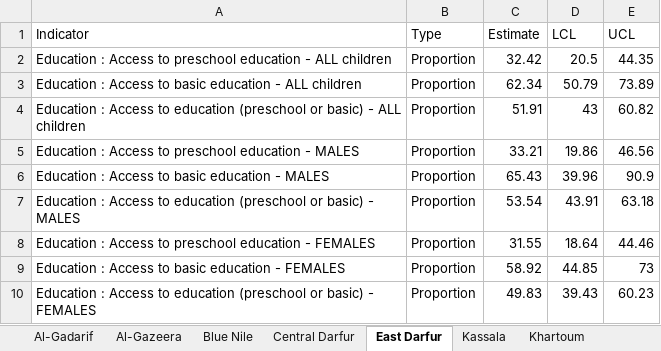
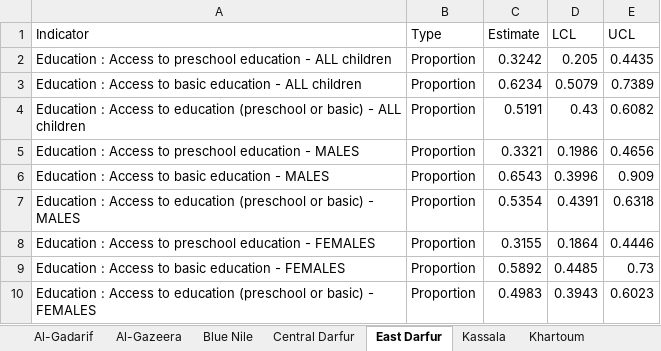
Before and after one commit to ernestguevarra/sudanS3M, an Excel workbook: resultsS3M/_byStates.bySex.xlsx, sheet East Darfur, drawn as a sheet; values as stored, in another font and other column widths than the file's, no borders; the diff names each change by its address in the sheet, - before the commit and + after, or states it on an @@ line.

```diff
--- a/resultsS3M/_byStates.bySex.xlsx (sheet East Darfur)
+++ b/resultsS3M/_byStates.bySex.xlsx (sheet East Darfur)
-C2 (Estimate): 32.42
+C2 (Estimate): 0.3242
-D2 (LCL): 20.5
+D2 (LCL): 0.205
-E2 (UCL): 44.35
+E2 (UCL): 0.4435
-C3 (Estimate): 62.34
+C3 (Estimate): 0.6234
-D3 (LCL): 50.79
+D3 (LCL): 0.5079
-E3 (UCL): 73.89
+E3 (UCL): 0.7389
-C4 (Estimate): 51.91
+C4 (Estimate): 0.5191
-D4 (LCL): 43
+D4 (LCL): 0.43
-E4 (UCL): 60.82
+E4 (UCL): 0.6082
-C5 (Estimate): 33.21
+C5 (Estimate): 0.3321
-D5 (LCL): 19.86
+D5 (LCL): 0.1986
-E5 (UCL): 46.56
+E5 (UCL): 0.4656
-C6 (Estimate): 65.43
+C6 (Estimate): 0.6543
-D6 (LCL): 39.96
+D6 (LCL): 0.3996
-E6 (UCL): 90.9
+E6 (UCL): 0.909
-C7 (Estimate): 53.54
+C7 (Estimate): 0.5354
-D7 (LCL): 43.91
+D7 (LCL): 0.4391
-E7 (UCL): 63.18
+E7 (UCL): 0.6318
-C8 (Estimate): 31.55
+C8 (Estimate): 0.3155
-D8 (LCL): 18.64
+D8 (LCL): 0.1864
-E8 (UCL): 44.46
+E8 (UCL): 0.4446
-C9 (Estimate): 58.92
+C9 (Estimate): 0.5892
-D9 (LCL): 44.85
+D9 (LCL): 0.4485
-E9 (UCL): 73
+E9 (UCL): 0.73
-C10 (Estimate): 49.83
+C10 (Estimate): 0.4983
-D10 (LCL): 39.43
+D10 (LCL): 0.3943
-E10 (UCL): 60.23
+E10 (UCL): 0.6023
```
Also changed, not shown: sheet Kassala, sheet Khartoum, sheet Al-Gadarif, sheet Sinar, sheet South Kourdofan, sheet Al-Gazeera, 11 more sheets, resultsS3M/_byStates.xlsx, resultsS3M/_national.bySex.xlsx, 8 other files.
